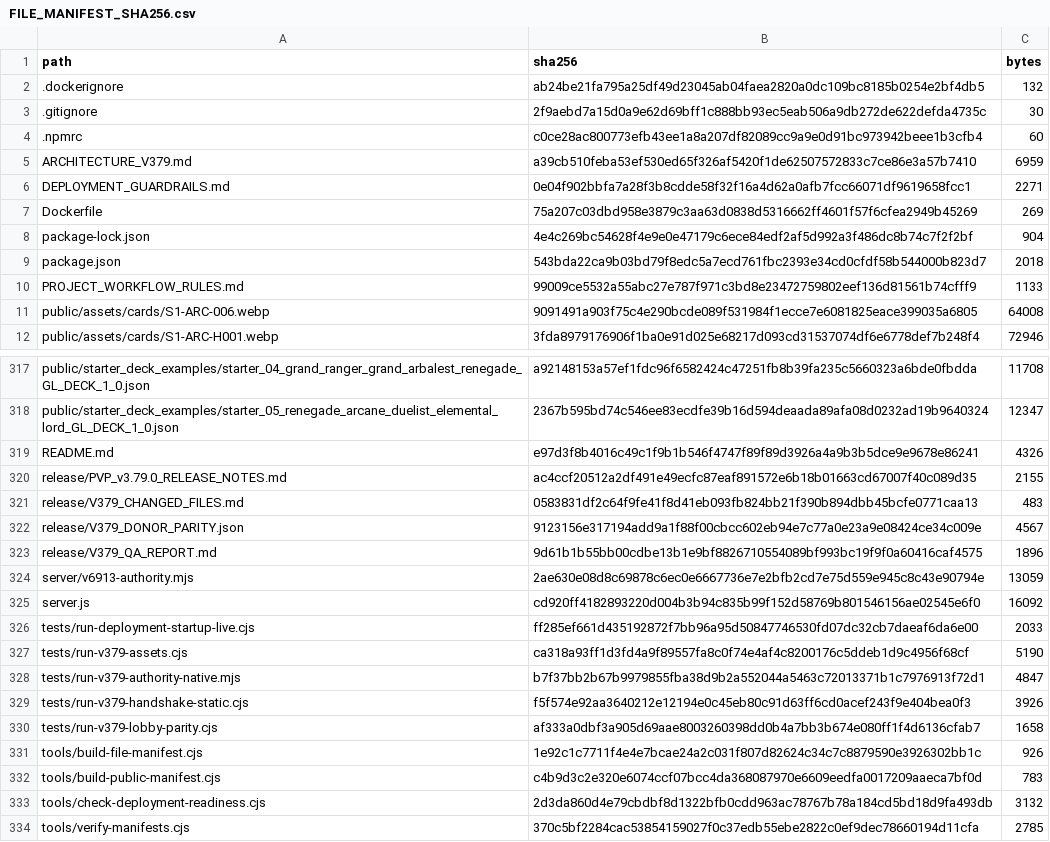
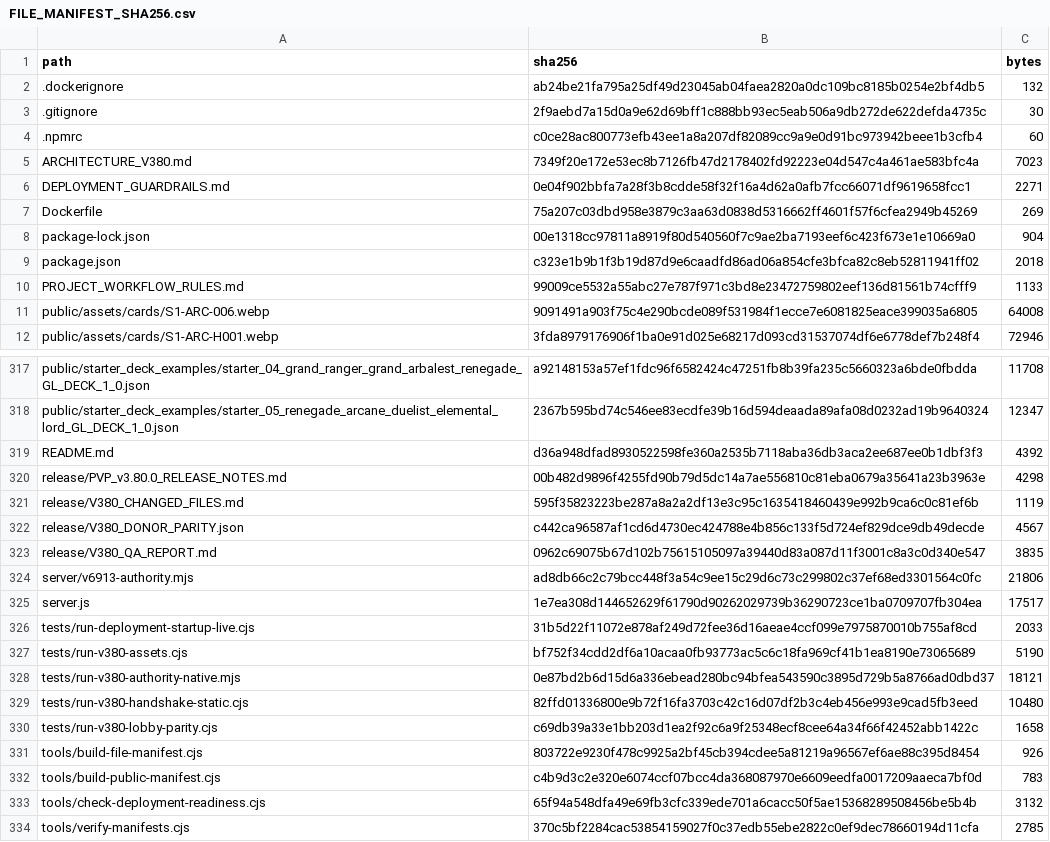
Before and after one commit to GrandisLegacyTCG/Grandis-Legacy-PvP-Trial, a CSV file: FILE_MANIFEST_SHA256.csv, drawn as a sheet; only a part is shown, gaps mark what is left out; the diff covers the shown part only.

```diff
--- a/FILE_MANIFEST_SHA256.csv
+++ b/FILE_MANIFEST_SHA256.csv
@@ -4,7 +4,7 @@ path,sha256,bytes
 .npmrc,c0ce28ac800773efb43ee1a8a207df82089cc9a9e0d91bc973942beee1b3cfb4,60
-ARCHITECTURE_V379.md,a39cb510feba53ef530ed65f326af5420f1de62507572833c7ce86e3a57b7410,6959
+ARCHITECTURE_V380.md,7349f20e172e53ec8b7126fb47d2178402fd92223e04d547c4a461ae583bfc4a,7023
 DEPLOYMENT_GUARDRAILS.md,0e04f902bbfa7a28f3b8cdde58f32f16a4d62a0afb7fcc66071df9619658fcc1,2271
 Dockerfile,75a207c03dbd958e3879c3aa63d0838d5316662ff4601f57f6cfea2949b45269,269
-package-lock.json,4e4c269bc54628f4e9e0e47179c6ece84edf2af5d992a3f486dc8b74c7f2f2bf,904
-package.json,543bda22ca9b03bd79f8edc5a7ecd761fbc2393e34cd0cfdf58b544000b823d7,2018
+package-lock.json,00e1318cc97811a8919f80d540560f7c9ae2ba7193eef6c423f673e1e10669a0,904
+package.json,c323e1b9b1f3b19d87d9e6caadfd86ad06a854cfe3bfca82c8eb52811941ff02,2018
 PROJECT_WORKFLOW_RULES.md,99009ce5532a55abc27e787f971c3bd8e23472759802eef136d81561b74cfff9,1133
@@ -318,17 +318,17 @@ public/starter_deck_examples/starter_04_grand_ranger_grand_arbalest_renegade_GL_
 public/starter_deck_examples/starter_05_renegade_arcane_duelist_elemental_lord_GL_DECK_1_0.json,2367b595bd74c546ee83ecdfe39b16d594deaada89afa08d0232ad19b9640324,12347
-README.md,e97d3f8b4016c49c1f9b1b546f4747f89f89d3926a4a9b3b5dce9e9678e86241,4326
-release/PVP_v3.79.0_RELEASE_NOTES.md,ac4ccf20512a2df491e49ecfc87eaf891572e6b18b01663cd67007f40c089d35,2155
-release/V379_CHANGED_FILES.md,0583831df2c64f9fe41f8d41eb093fb824bb21f390b894dbb45bcfe0771caa13,483
-release/V379_DONOR_PARITY.json,9123156e317194add9a1f88f00cbcc602eb94e7c77a0e23a9e08424ce34c009e,4567
-release/V379_QA_REPORT.md,9d61b1b55bb00cdbe13b1e9bf8826710554089bf993bc19f9f0a60416caf4575,1896
-server/v6913-authority.mjs,2ae630e08d8c69878c6ec0e6667736e7e2bfb2cd7e75d559e945c8c43e90794e,13059
-server.js,cd920ff4182893220d004b3b94c835b99f152d58769b801546156ae02545e6f0,16092
-tests/run-deployment-startup-live.cjs,ff285ef661d435192872f7bb96a95d50847746530fd07dc32cb7daeaf6da6e00,2033
-tests/run-v379-assets.cjs,ca318a93ff1d3fd4a9f89557fa8c0f74e4af4c8200176c5ddeb1d9c4956f68cf,5190
-tests/run-v379-authority-native.mjs,b7f37bb2b67b9979855fba38d9b2a552044a5463c72013371b1c7976913f72d1,4847
-tests/run-v379-handshake-static.cjs,f5f574e92aa3640212e12194e0c45eb80c91d63ff6cd0acef243f9e404bea0f3,3926
-tests/run-v379-lobby-parity.cjs,af333a0dbf3a905d69aae8003260398dd0b4a7bb3b674e080ff1f4d6136cfab7,1658
-tools/build-file-manifest.cjs,1e92c1c7711f4e4e7bcae24a2c031f807d82624c34c7c8879590e3926302bb1c,926
+README.md,d36a948dfad8930522598fe360a2535b7118aba36db3aca2ee687ee0b1dbf3f3,4392
+release/PVP_v3.80.0_RELEASE_NOTES.md,00b482d9896f4255fd90b79d5dc14a7ae556810c81eba0679a35641a23b3963e,4298
+release/V380_CHANGED_FILES.md,595f35823223be287a8a2a2df13e3c95c1635418460439e992b9ca6c0c81ef6b,1119
+release/V380_DONOR_PARITY.json,c442ca96587af1cd6d4730ec424788e4b856c133f5d724ef829dce9db49decde,4567
+release/V380_QA_REPORT.md,0962c69075b67d102b75615105097a39440d83a087d11f3001c8a3c0d340e547,3835
+server/v6913-authority.mjs,ad8db66c2c79bcc448f3a54c9ee15c29d6c73c299802c37ef68ed3301564c0fc,21806
+server.js,1e7ea308d144652629f61790d90262029739b36290723ce1ba0709707fb304ea,17517
+tests/run-deployment-startup-live.cjs,31b5d22f11072e878af249d72fee36d16aeae4ccf099e7975870010b755af8cd,2033
+tests/run-v380-assets.cjs,bf752f34cdd2df6a10acaa0fb93773ac5c6c18fa969cf41b1ea8190e73065689,5190
+tests/run-v380-authority-native.mjs,0e87bd2b6d15d6a336ebead280bc94bfea543590c3895d729b5a8766ad0dbd37,18121
+tests/run-v380-handshake-static.cjs,82ffd01336800e9b72f16fa3703c42c16d07df2b3c4eb456e993e9cad5fb3eed,10480
+tests/run-v380-lobby-parity.cjs,c69db39a33e1bb203d1ea2f92c6a9f25348ecf8cee64a34f66f42452abb1422c,1658
+tools/build-file-manifest.cjs,803722e9230f478c9925a2bf45cb394cdee5a81219a96567ef6ae88c395d8454,926
 tools/build-public-manifest.cjs,c4b9d3c2e320e6074ccf07bcc4da368087970e6609eedfa0017209aaeca7bf0d,783
-tools/check-deployment-readiness.cjs,2d3da860d4e79cbdbf8d1322bfb0cdd963ac78767b78a184cd5bd18d9fa493db,3132
+tools/check-deployment-readiness.cjs,65f94a548dfa49e69fb3cfc339ede701a6cacc50f5ae15368289508456be5b4b,3132
 tools/verify-manifests.cjs,370c5bf2284cac53854159027f0c37edb55ebe2822c0ef9dec78660194d11cfa,2785
```
Also changed, not shown: 8 edited cells elsewhere in this file, public/PVP_FRONTEND_SHA256.csv, 26 other files.
